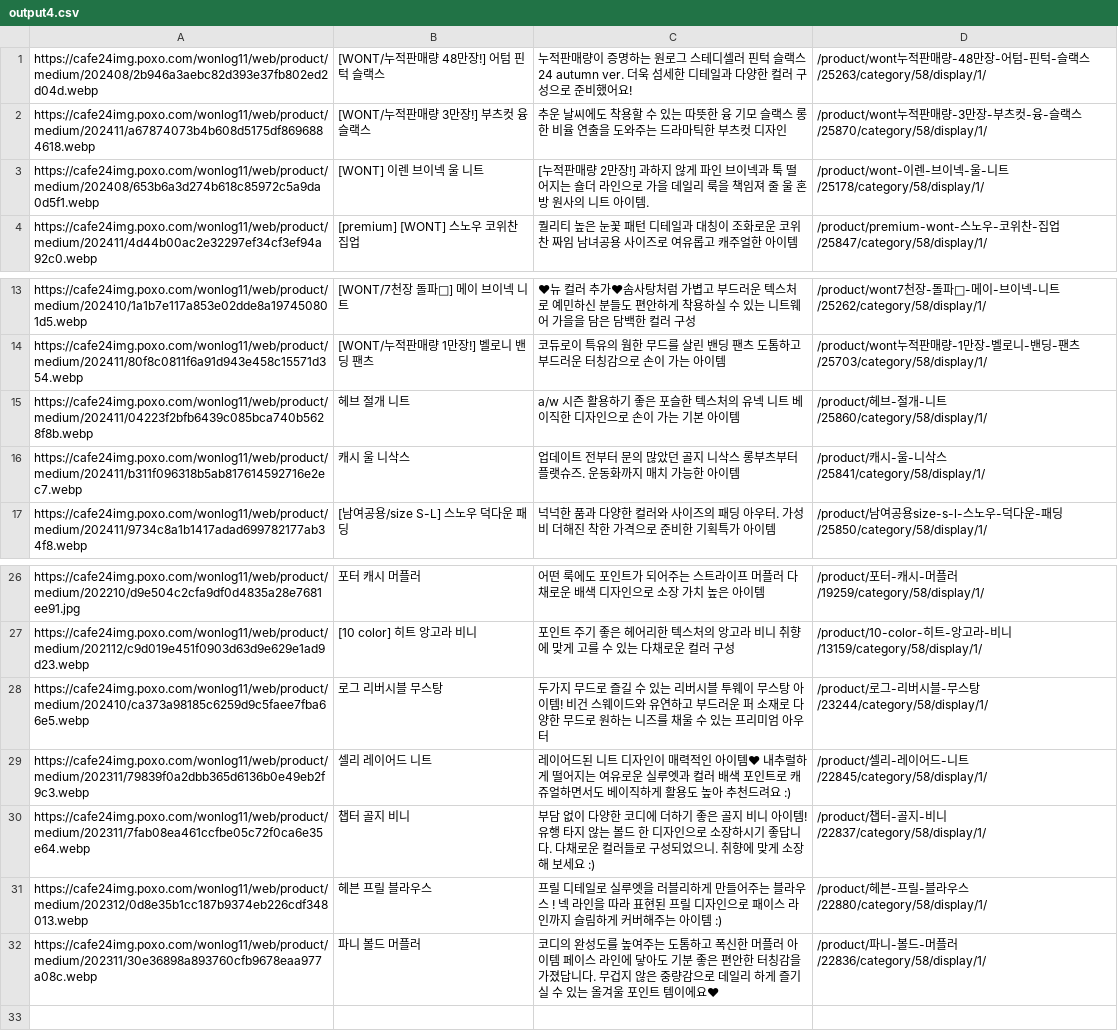
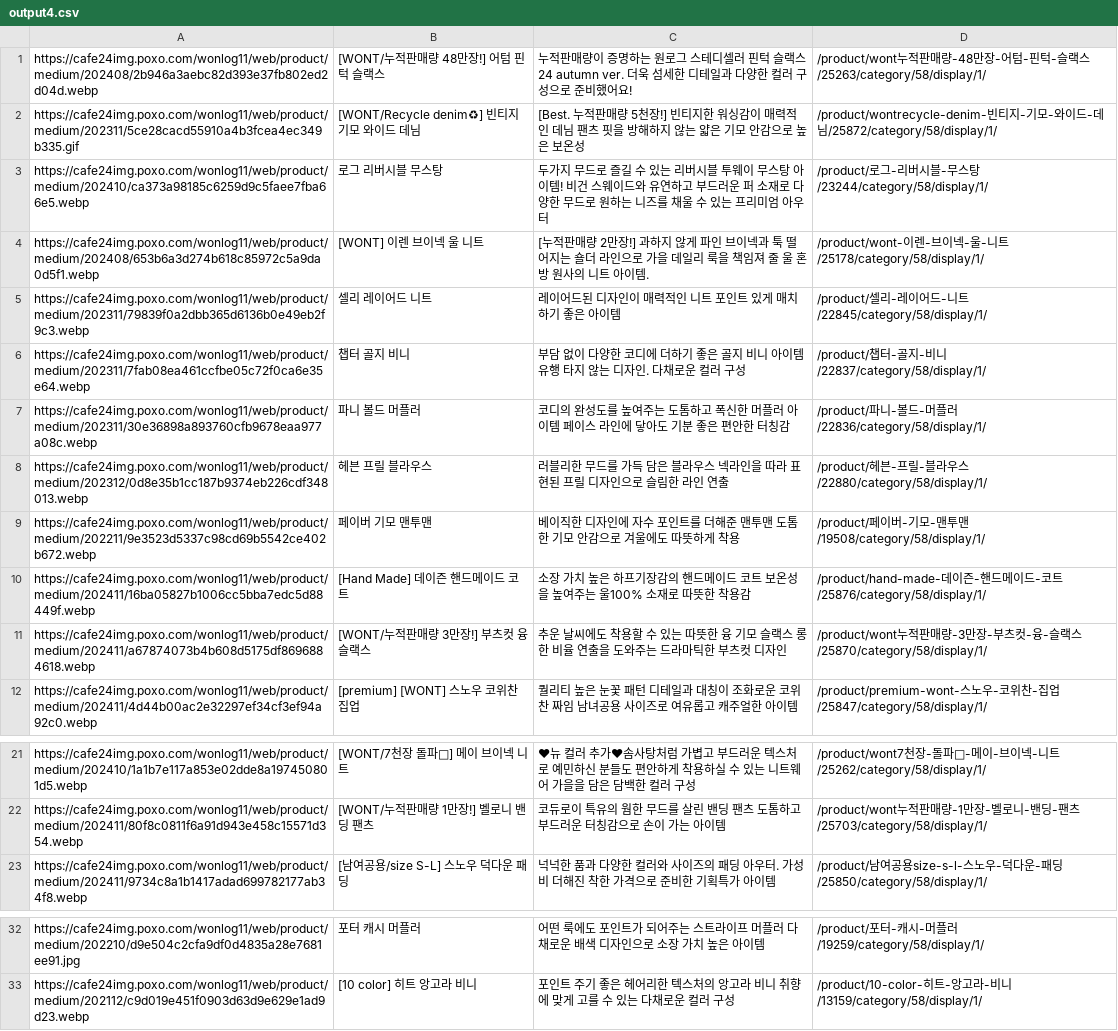
Before and after one commit to delitamakanda/scraper-kr-fashion-shops, a CSV file: core/output4.csv, drawn as a sheet; only a part is shown, gaps mark what is left out; removed rows and columns are numbered as before the commit, all else as after; the diff names each change by its address in the sheet, - before the commit and + after, or states it on an @@ line.

Commit message:
Latest data: Thu Nov  7 08:17:41 UTC 2024

```diff
--- a/core/output4.csv
+++ b/core/output4.csv
+row 2: https://cafe24img.poxo.com/wonlog11/web/product/medium/202311/5ce28cacd55910a4b3fcea4ec349b335.gif | [WONT/Recycle denim♻] 빈티지 기모 와이드 데님 | [Best. 누적판매량 5천장!] 빈티지한 워싱감이 매력적인 데님 팬츠 핏을 방해하지 않는 얇은 기모 안감으로 높은 보온성 | /product/wontrecycle-denim-빈티지-기모-와이드-데님/25872/category/58/display/1/
@@ row 28 moved to row 3: https://cafe24img.poxo.com/wonlog11/web/… @@
@@ row 3 moved to row 4: https://cafe24img.poxo.com/wonlog11/web/… @@
+row 5: https://cafe24img.poxo.com/wonlog11/web/product/medium/202311/79839f0a2dbb365d6136b0e49eb2f9c3.webp | 셀리 레이어드 니트 | 레이어드된 디자인이 매력적인 니트 포인트 있게 매치하기 좋은 아이템 | /product/셀리-레이어드-니트/22845/category/58/display/1/
+row 6: https://cafe24img.poxo.com/wonlog11/web/product/medium/202311/7fab08ea461ccfbe05c72f0ca6e35e64.webp | 챕터 골지 비니 | 부담 없이 다양한 코디에 더하기 좋은 골지 비니 아이템 유행 타지 않는 디자인. 다채로운 컬러 구성 | /product/챕터-골지-비니/22837/category/58/display/1/
+row 7: https://cafe24img.poxo.com/wonlog11/web/product/medium/202311/30e36898a893760cfb9678eaa977a08c.webp | 파니 볼드 머플러 | 코디의 완성도를 높여주는 도톰하고 폭신한 머플러 아이템 페이스 라인에 닿아도 기분 좋은 편안한 터칭감 | /product/파니-볼드-머플러/22836/category/58/display/1/
+row 8: https://cafe24img.poxo.com/wonlog11/web/product/medium/202312/0d8e35b1cc187b9374eb226cdf348013.webp | 헤븐 프릴 블라우스 | 러블리한 무드를 가득 담은 블라우스 넥라인을 따라 표현된 프릴 디자인으로 슬림한 라인 연출 | /product/헤븐-프릴-블라우스/22880/category/58/display/1/
+row 9: https://cafe24img.poxo.com/wonlog11/web/product/medium/202211/9e3523d5337c98cd69b5542ce402b672.webp | 페이버 기모 맨투맨 | 베이직한 디자인에 자수 포인트를 더해준 맨투맨 도톰한 기모 안감으로 겨울에도 따뜻하게 착용 | /product/페이버-기모-맨투맨/19508/category/58/display/1/
+row 10: https://cafe24img.poxo.com/wonlog11/web/product/medium/202411/16ba05827b1006cc5bba7edc5d88449f.webp | [Hand Made] 데이즌 핸드메이드 코트 | 소장 가치 높은 하프기장감의 핸드메이드 코트 보온성을 높여주는 울100% 소재로 따뜻한 착용감 | /product/hand-made-데이즌-핸드메이드-코트/25876/category/58/display/1/
-row 15: https://cafe24img.poxo.com/wonlog11/web/product/medium/202411/04223f2bfb6439c085bca740b5628f8b.webp | 헤브 절개 니트 | a/w 시즌 활용하기 좋은 포슬한 텍스처의 유넥 니트 베이직한 디자인으로 손이 가는 기본 아이템 | /product/헤브-절개-니트/25860/category/58/display/1/
-row 16: https://cafe24img.poxo.com/wonlog11/web/product/medium/202411/b311f096318b5ab817614592716e2ec7.webp | 캐시 울 니삭스 | 업데이트 전부터 문의 많았던 골지 니삭스 롱부츠부터 플랫슈즈. 운동화까지 매치 가능한 아이템 | /product/캐시-울-니삭스/25841/category/58/display/1/
-row 29: https://cafe24img.poxo.com/wonlog11/web/product/medium/202311/79839f0a2dbb365d6136b0e49eb2f9c3.webp | 셀리 레이어드 니트 | 레이어드된 니트 디자인이 매력적인 아이템♥ 내추럴하게 떨어지는 여유로운 실루엣과 컬러 배색 포인트로 캐쥬얼하면서도 베이직하게 활용도 높아 추천드려요 :) | /product/셀리-레이어드-니트/22845/category/58/display/1/
-row 30: https://cafe24img.poxo.com/wonlog11/web/product/medium/202311/7fab08ea461ccfbe05c72f0ca6e35e64.webp | 챕터 골지 비니 | 부담 없이 다양한 코디에 더하기 좋은 골지 비니 아이템! 유행 타지 않는 볼드 한 디자인으로 소장하시기 좋답니다. 다채로운 컬러들로 구성되었으니. 취향에 맞게 소장해 보세요 :) | /product/챕터-골지-비니/22837/category/58/display/1/
-row 31: https://cafe24img.poxo.com/wonlog11/web/product/medium/202312/0d8e35b1cc187b9374eb226cdf348013.webp | 헤븐 프릴 블라우스 | 프릴 디테일로 실루엣을 러블리하게 만들어주는 블라우스 ! 넥 라인을 따라 표현된 프릴 디자인으로 패이스 라인까지 슬림하게 커버해주는 아이템 :) | /product/헤븐-프릴-블라우스/22880/category/58/display/1/
-row 32: https://cafe24img.poxo.com/wonlog11/web/product/medium/202311/30e36898a893760cfb9678eaa977a08c.webp | 파니 볼드 머플러 | 코디의 완성도를 높여주는 도톰하고 폭신한 머플러 아이템 페이스 라인에 닿아도 기분 좋은 편안한 터칭감을 가졌답니다. 무겁지 않은 중량감으로 데일리 하게 즐기실 수 있는 올겨울 포인트 템이에요♥ | /product/파니-볼드-머플러/22836/category/58/display/1/
```
